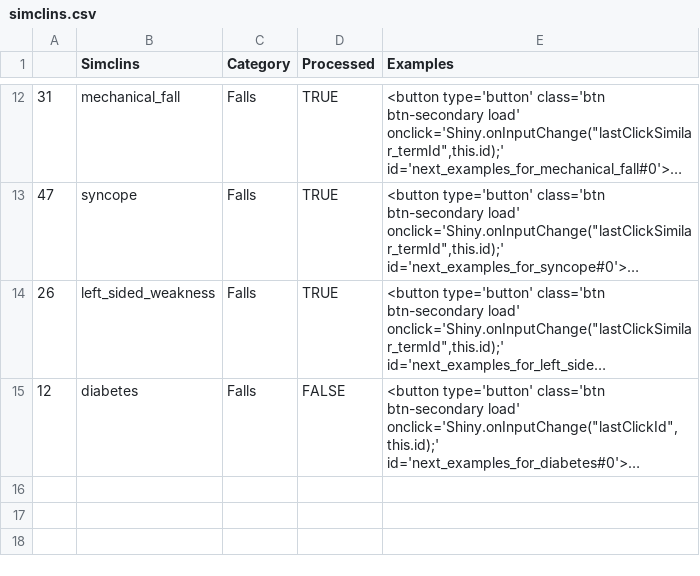
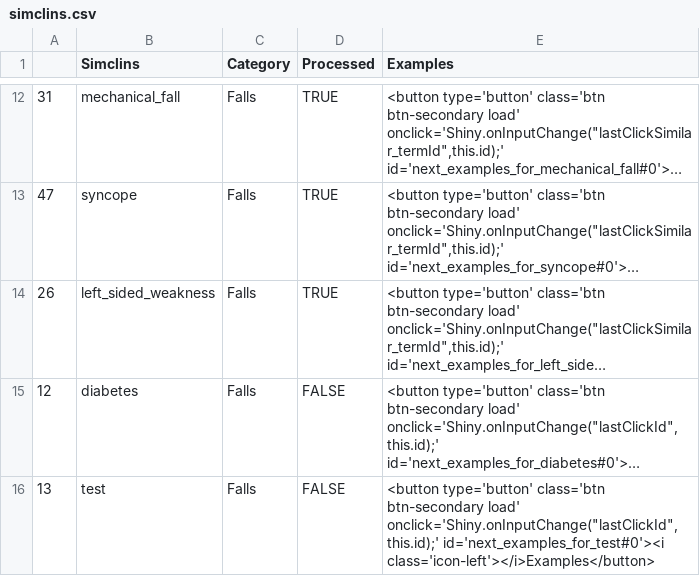
Before and after one commit to rdewald/NimbleMiner, a CSV file: simclins.csv, drawn as a sheet; only a part is shown, gaps mark what is left out; long unchanged cells end in …; the diff names each change by its address in the sheet, - before the commit and + after, or states it on an @@ line.

```diff
--- a/simclins.csv
+++ b/simclins.csv
+row 16: 13 | test | Falls | FALSE | <button type='button' class='btn btn-secondary load' onclick='Shiny.onInputChange("lastClickId",this.id);' id='next_examples_for_test#0'><i class='icon-left'></i>Examples</button>
```
Also changed, not shown: log.csv, 2 other files.
